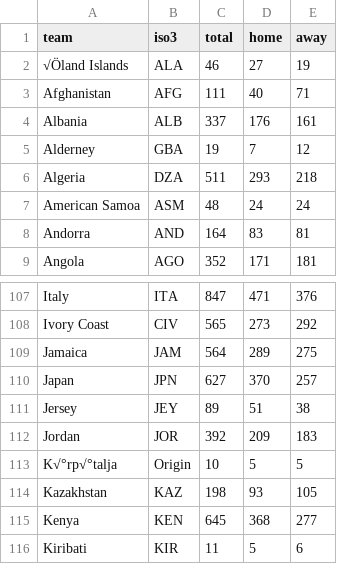
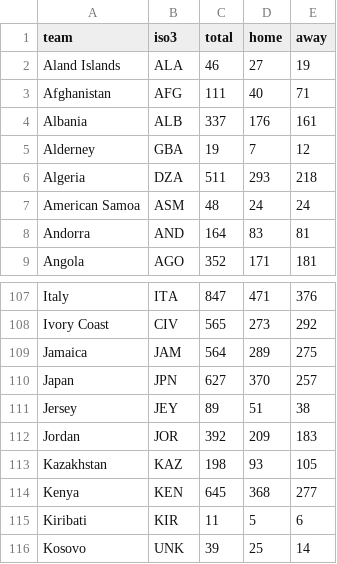
Before and after one commit to atbasu/atbasu.github.io, a CSV file: games.csv, drawn as a sheet; only a part is shown, gaps mark what is left out; the shorter side is filled out with more unchanged rows.

```diff
--- a/games.csv
+++ b/games.csv
@@ -1,3 +1,3 @@
 team,iso3,total,home,away
-√Öland Islands,ALA,46,27,19
+Aland Islands,ALA,46,27,19
 Afghanistan,AFG,111,40,71
@@ -112,3 +112,2 @@ Jersey,JEY,89,51,38
 Jordan,JOR,392,209,183
-K√°rp√°talja,Origin,10,5,5
 Kazakhstan,KAZ,198,93,105
```
Also changed, not shown: test-age.csv, 2 other files.
